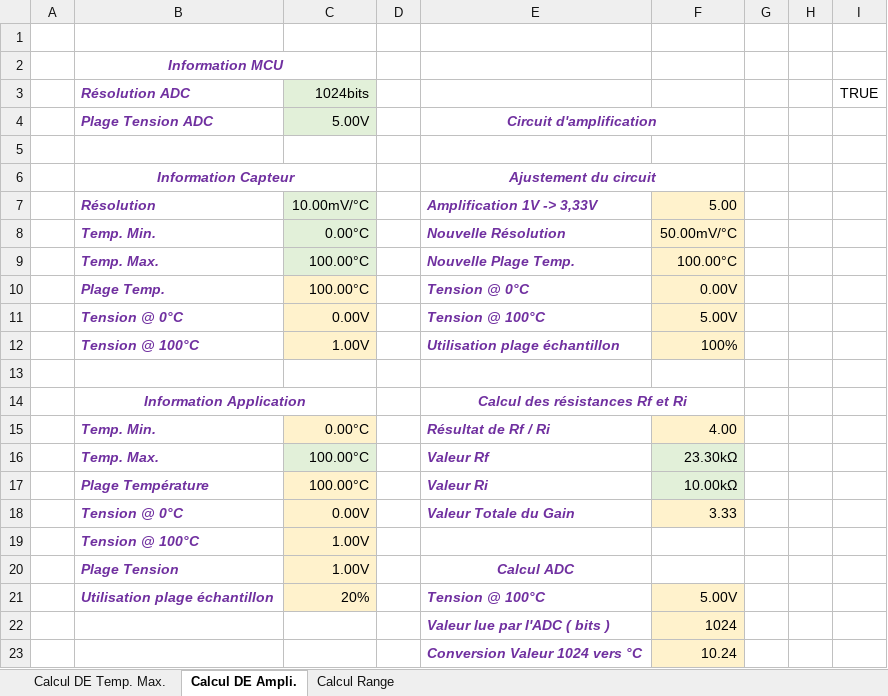
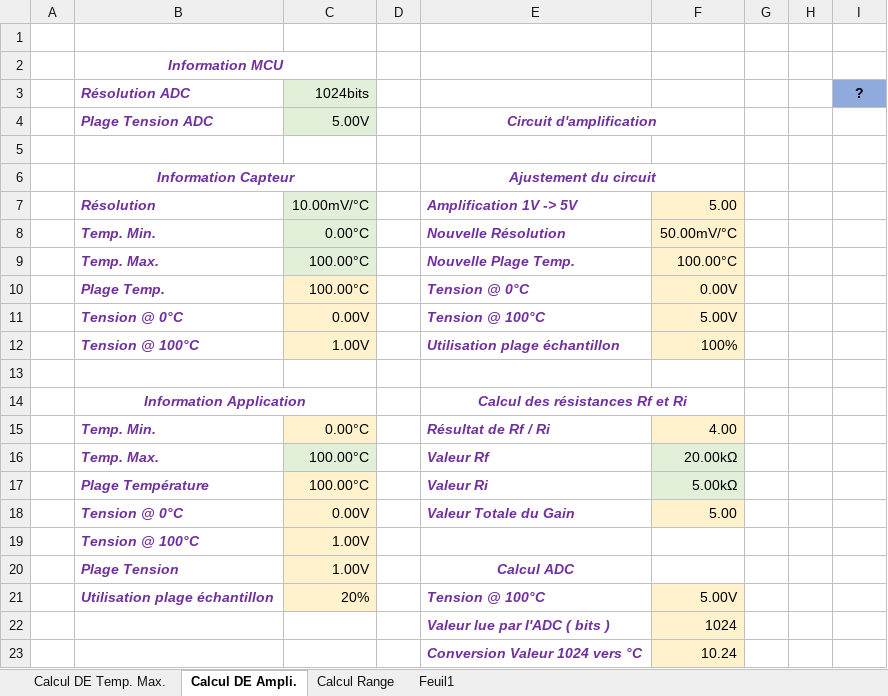
Before and after one commit to thomelect/MOTRIK_capt-temperature, an Excel workbook: ressources/calculCaptTemp_1.xlsx, sheet Calcul DE Ampli., drawn as a sheet; values as stored, in another font and other column widths than the file's, no borders; conditional formats not drawn; the diff names each change by its address in the sheet, - before the commit and + after, or states it on an @@ line.

```diff
--- a/ressources/calculCaptTemp_1.xlsx (sheet Calcul DE Ampli.)
+++ b/ressources/calculCaptTemp_1.xlsx (sheet Calcul DE Ampli.)
+sheet tab: Feuil1
-I3: TRUE
+I3: ?
@@ I3 fill: none → #8FAADC, bold: off → on @@
-E7: Amplification 1V -> 3,33V
+E7: Amplification 1V -> 5V
-F16: 23.30kΩ
+F16: 20.00kΩ
-F17: 10.00kΩ
+F17: 5.00kΩ
-F18: 3.33
+F18: 5.00
```
Also changed, not shown: sheet Calcul DE Temp. Max., sheet Calcul Range, charts or pictures.
